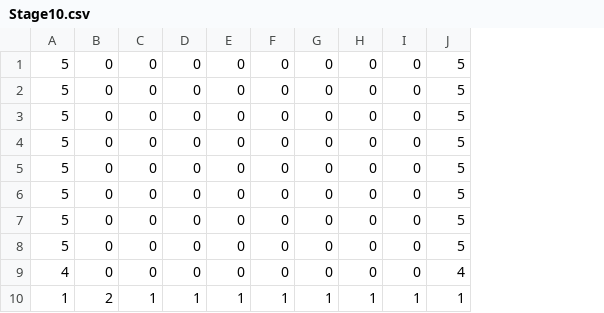
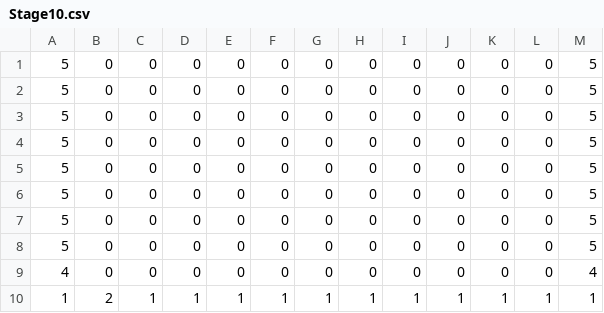
Before and after one commit to Sugi1001/U_AD2, a CSV file: U_AD2/Stage10.csv, drawn as a sheet; the diff names each change by its address in the sheet, - before the commit and + after, or states it on an @@ line.

```diff
--- a/U_AD2/Stage10.csv
+++ b/U_AD2/Stage10.csv
+column J, rows 1-10: 0 | 0 | 0 | 0 | 0 | 0 | 0 | 0 | 0 | 1
+column K, rows 1-10: 0 | 0 | 0 | 0 | 0 | 0 | 0 | 0 | 0 | 1
+column L, rows 1-10: 0 | 0 | 0 | 0 | 0 | 0 | 0 | 0 | 0 | 1
```
Also changed, not shown: 3 other files.
